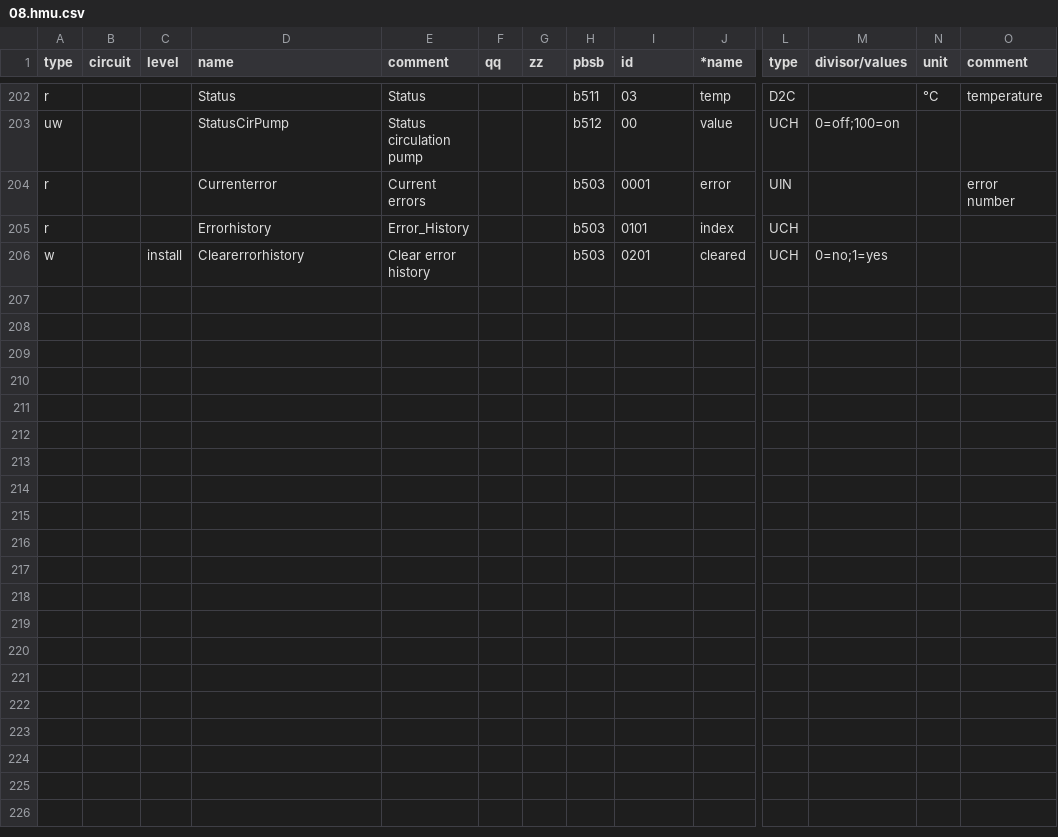
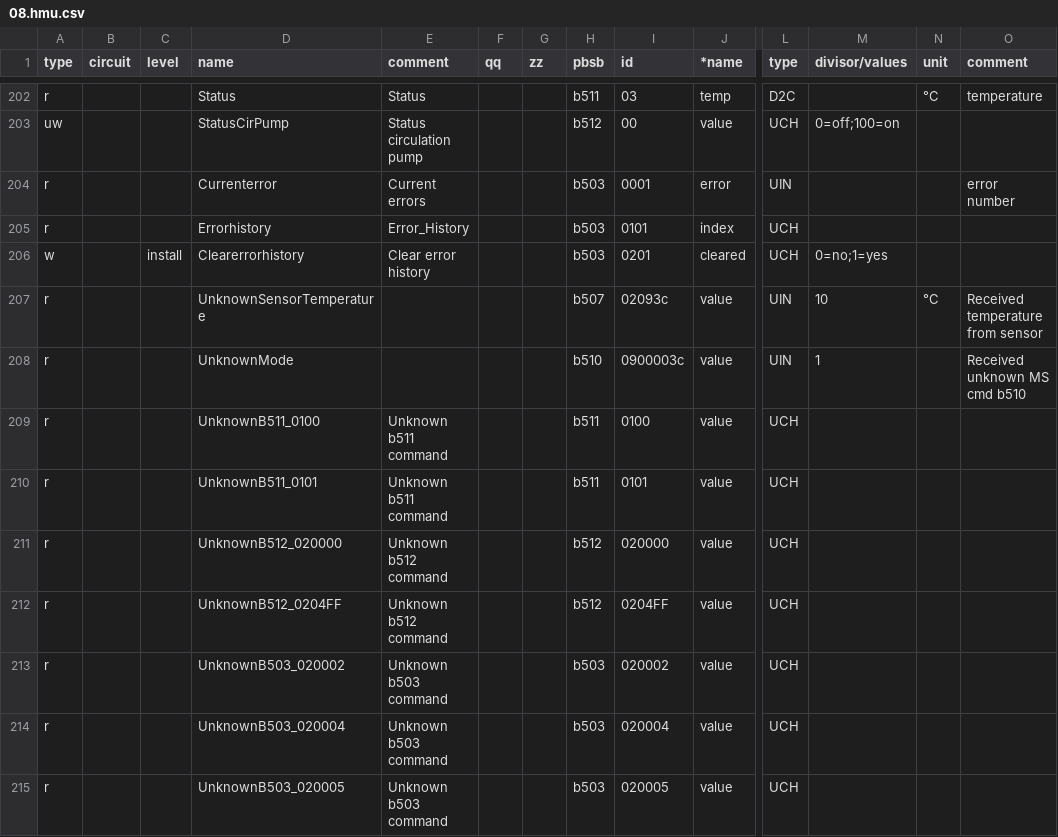
Before and after one commit to peedign/ebus.hp.github.io, a CSV file: next/en/vaillant/08.hmu.csv, drawn as a sheet; only a part is shown, gaps mark what is left out; rows hold the shown columns only; the diff names each change by its address in the sheet, - before the commit and + after, or states it on an @@ line.

Commit message:
Update 08.hmu.csv

```diff
--- a/next/en/vaillant/08.hmu.csv
+++ b/next/en/vaillant/08.hmu.csv
+row 207: r |  |  | UnknownSensorTemperature |  |  |  | b507 | 02093c | value | UIN | 10 | °C | Received temperature from sensor
+row 208: r |  |  | UnknownMode |  |  |  | b510 | 0900003c | value | UIN | 1 |  | Received unknown MS cmd b510
+row 209: r |  |  | UnknownB511_0100 | Unknown b511 command |  |  | b511 | 0100 | value | UCH
+row 210: r |  |  | UnknownB511_0101 | Unknown b511 command |  |  | b511 | 0101 | value | UCH
+row 211: r |  |  | UnknownB512_020000 | Unknown b512 command |  |  | b512 | 020000 | value | UCH
+row 212: r |  |  | UnknownB512_0204FF | Unknown b512 command |  |  | b512 | 0204FF | value | UCH
+row 213: r |  |  | UnknownB503_020002 | Unknown b503 command |  |  | b503 | 020002 | value | UCH
+row 214: r |  |  | UnknownB503_020004 | Unknown b503 command |  |  | b503 | 020004 | value | UCH
+row 215: r |  |  | UnknownB503_020005 | Unknown b503 command |  |  | b503 | 020005 | value | UCH
```
